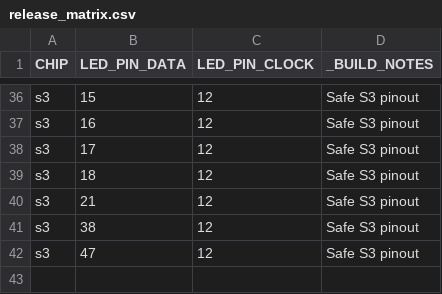
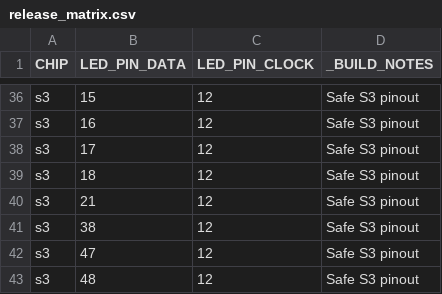
Before and after one commit to maxdokukin/XeWe-LED-OS, a CSV file: build/release_matrix.csv, drawn as a sheet; only a part is shown, gaps mark what is left out; the diff names each change by its address in the sheet, - before the commit and + after, or states it on an @@ line.

Commit message:
release v2.0.0 s3 gpio 48

```diff
--- a/build/release_matrix.csv
+++ b/build/release_matrix.csv
+row 43: s3 | 48 | 12 | Safe S3 pinout
```
Also changed, not shown: 6 other files.
